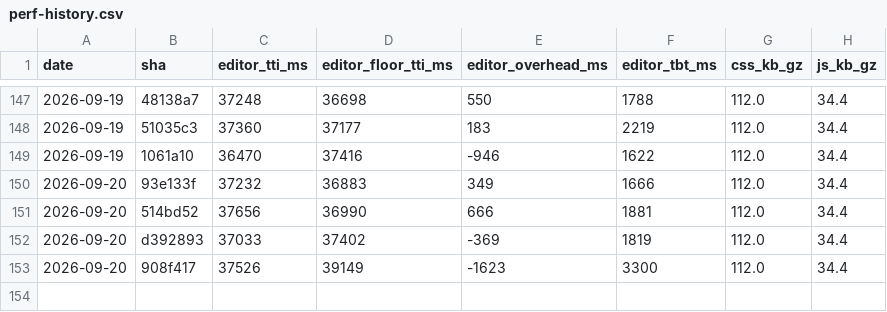
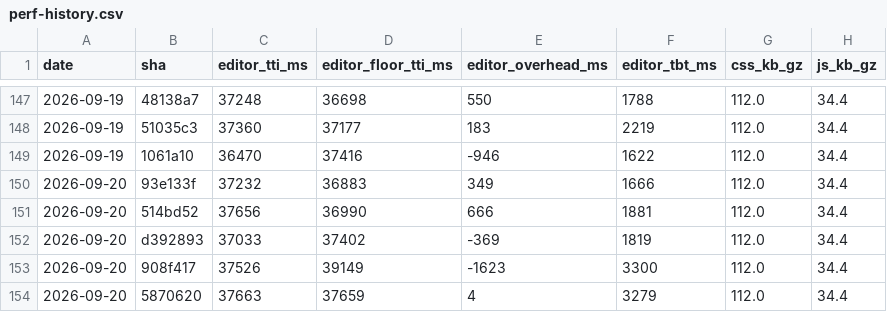
Before and after one commit to useawt/awt-blocks, a CSV file: docs/perf-history.csv, drawn as a sheet; only a part is shown, gaps mark what is left out.

```diff
--- a/docs/perf-history.csv
+++ b/docs/perf-history.csv
@@ -153 +153,2 @@ date,sha,editor_tti_ms,editor_floor_tti_ms,editor_overhead_ms,editor_tbt_ms,css_
 2026-09-20,908f417,37526,39149,-1623,3300,112.0,34.4
+2026-09-20,5870620,37663,37659,4,3279,112.0,34.4
```
